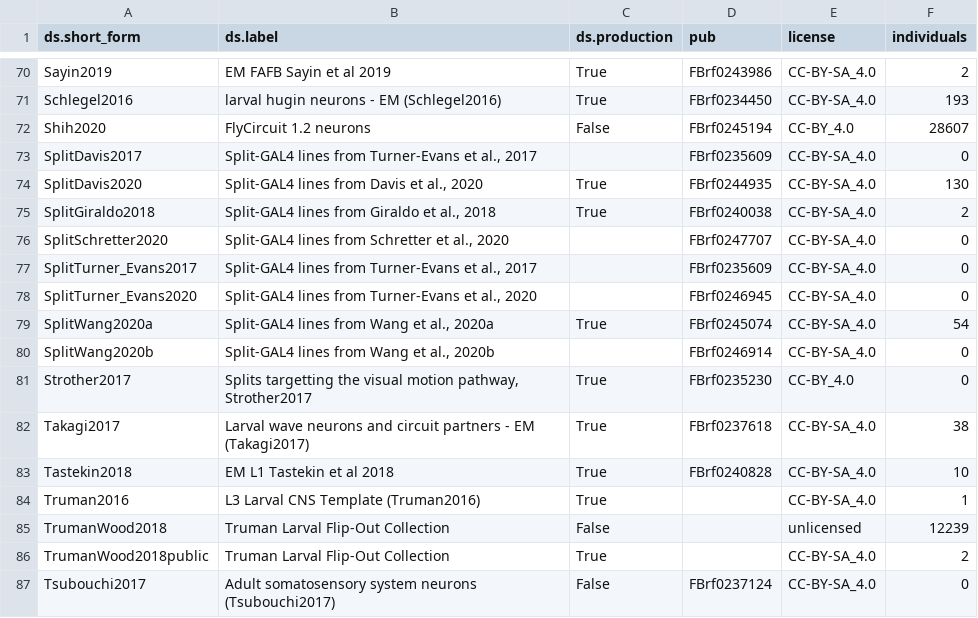
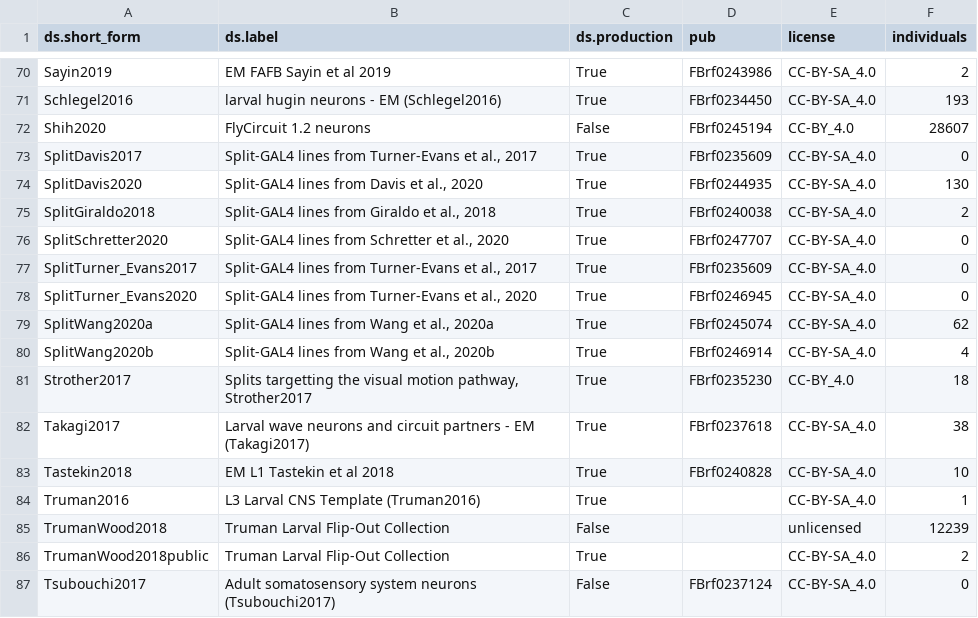
Before and after one commit to VirtualFlyBrain/VFB_reporting_results, a TSV file: kb_report.tsv, drawn as a sheet; only a part is shown, gaps mark what is left out.

```diff
--- a/kb_report.tsv
+++ b/kb_report.tsv
@@ -72,11 +72,11 @@ Schlegel2016	larval hugin neurons - EM (Schlegel2016)	True	FBrf0234450	CC-BY-SA_
 Shih2020	FlyCircuit 1.2 neurons	False	FBrf0245194	CC-BY_4.0	28607
-SplitDavis2017	Split-GAL4 lines from Turner-Evans et al., 2017		FBrf0235609	CC-BY-SA_4.0	0
+SplitDavis2017	Split-GAL4 lines from Turner-Evans et al., 2017	True	FBrf0235609	CC-BY-SA_4.0	0
 SplitDavis2020	Split-GAL4 lines from Davis et al., 2020	True	FBrf0244935	CC-BY-SA_4.0	130
 SplitGiraldo2018	Split-GAL4 lines from Giraldo et al., 2018	True	FBrf0240038	CC-BY-SA_4.0	2
-SplitSchretter2020	Split-GAL4 lines from Schretter et al., 2020		FBrf0247707	CC-BY-SA_4.0	0
-SplitTurner_Evans2017	Split-GAL4 lines from Turner-Evans et al., 2017		FBrf0235609	CC-BY-SA_4.0	0
-SplitTurner_Evans2020	Split-GAL4 lines from Turner-Evans et al., 2020		FBrf0246945	CC-BY-SA_4.0	0
-SplitWang2020a	Split-GAL4 lines from Wang et al., 2020a	True	FBrf0245074	CC-BY-SA_4.0	54
-SplitWang2020b	Split-GAL4 lines from Wang et al., 2020b		FBrf0246914	CC-BY-SA_4.0	0
-Strother2017	Splits targetting the visual motion pathway, Strother2017	True	FBrf0235230	CC-BY_4.0	0
+SplitSchretter2020	Split-GAL4 lines from Schretter et al., 2020	True	FBrf0247707	CC-BY-SA_4.0	0
+SplitTurner_Evans2017	Split-GAL4 lines from Turner-Evans et al., 2017	True	FBrf0235609	CC-BY-SA_4.0	0
+SplitTurner_Evans2020	Split-GAL4 lines from Turner-Evans et al., 2020	True	FBrf0246945	CC-BY-SA_4.0	0
+SplitWang2020a	Split-GAL4 lines from Wang et al., 2020a	True	FBrf0245074	CC-BY-SA_4.0	62
+SplitWang2020b	Split-GAL4 lines from Wang et al., 2020b	True	FBrf0246914	CC-BY-SA_4.0	4
+Strother2017	Splits targetting the visual motion pathway, Strother2017	True	FBrf0235230	CC-BY_4.0	18
 Takagi2017	Larval wave neurons and circuit partners - EM  (Takagi2017)	True	FBrf0237618	CC-BY-SA_4.0	38
```
Also changed, not shown: 1 other file.
